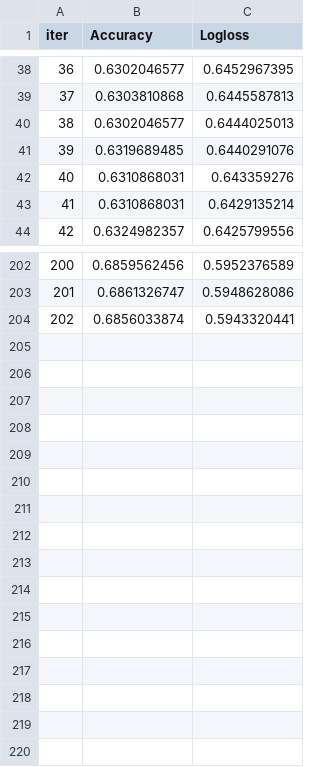
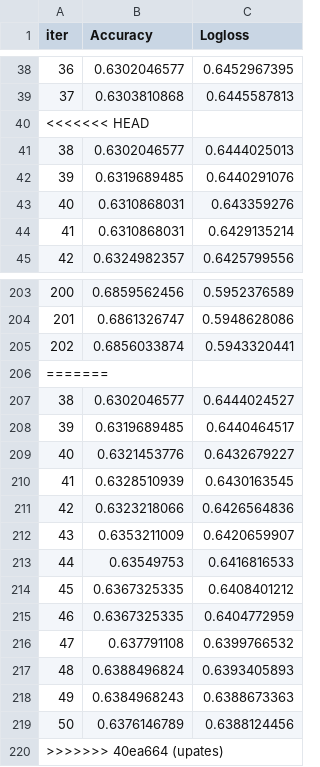
Before and after one commit to kormakursnorra/MachineLearningRepo, a TSV file: Project1/src/catboost_info/learn_error.tsv, drawn as a sheet; only a part is shown, gaps mark what is left out.

```diff
--- a/Project1/src/catboost_info/learn_error.tsv
+++ b/Project1/src/catboost_info/learn_error.tsv
@@ -39,2 +39,3 @@ iter	Accuracy	Logloss
 37	0.6303810868	0.6445587813
+<<<<<<< HEAD
 38	0.6302046577	0.6444025013
@@ -204 +205,16 @@ iter	Accuracy	Logloss
 202	0.6856033874	0.5943320441
+=======
+38	0.6302046577	0.6444024527
+39	0.6319689485	0.6440464517
+40	0.6321453776	0.6432679227
+41	0.6328510939	0.6430163545
+42	0.6323218066	0.6426564836
+43	0.6353211009	0.6420659907
+44	0.63549753	0.6416816533
+45	0.6367325335	0.6408401212
+46	0.6367325335	0.6404772959
+47	0.637791108	0.6399766532
+48	0.6388496824	0.6393405893
+49	0.6384968243	0.6388673363
+50	0.6376146789	0.6388124456
+>>>>>>> 40ea664 (upates)
```
Also changed, not shown: Project1/src/catboost_info/test_error.tsv, Project1/src/catboost_info/time_left.tsv, 2 other files.
